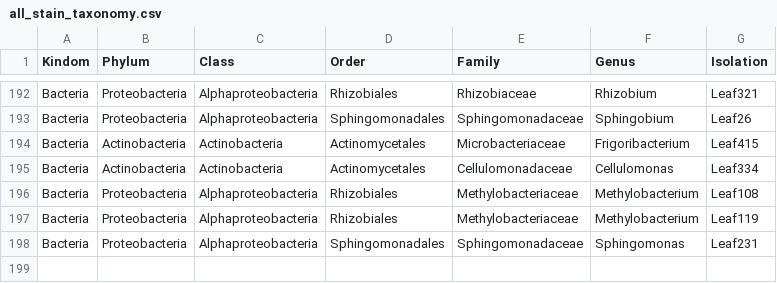
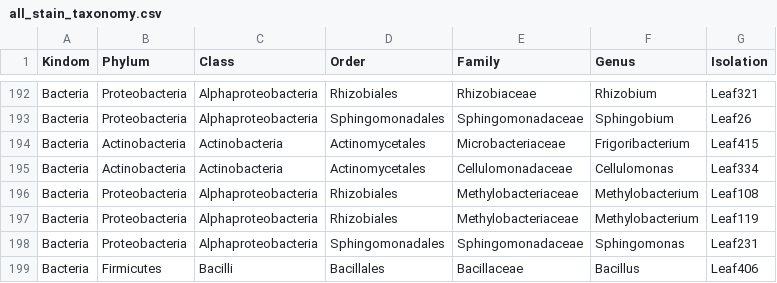
Before and after one commit to YuLab-SMU/plotting-tree-with-data-using-ggtreeExtra, a CSV file: data/Arabidopsis_leaf_microbiome/all_stain_taxonomy.csv, drawn as a sheet; only a part is shown, gaps mark what is left out.

```diff
--- a/data/Arabidopsis_leaf_microbiome/all_stain_taxonomy.csv
+++ b/data/Arabidopsis_leaf_microbiome/all_stain_taxonomy.csv
@@ -198 +198,2 @@ Bacteria,Proteobacteria,Alphaproteobacteria,Rhizobiales,Methylobacteriaceae,Meth
 Bacteria,Proteobacteria,Alphaproteobacteria,Sphingomonadales,Sphingomonadaceae,Sphingomonas,Leaf231
+Bacteria,Firmicutes,Bacilli,Bacillales,Bacillaceae,Bacillus,Leaf406
```
Also changed, not shown: data/Arabidopsis_leaf_microbiome/stain_tippoint.csv, 3 other files.
